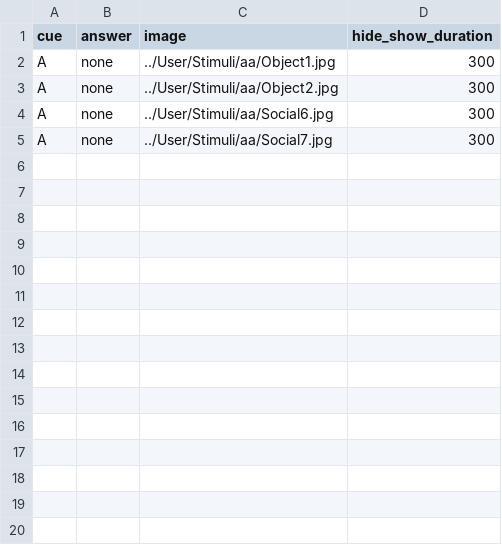
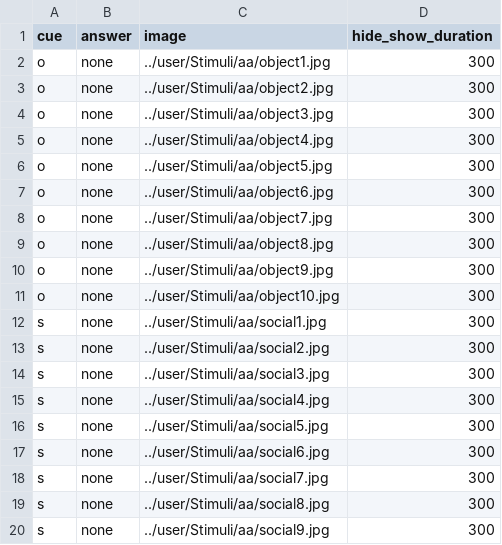
Before and after one commit to dubey-haffey-2/ap_av_2020, a CSV file: web/User/Experiments/approach_avoidance/stimuli_1.csv, drawn as a sheet; only a part is shown; the diff covers the shown part only.

Commit message:
Added stimuli list and correct trial numbers

```diff
--- a/web/User/Experiments/approach_avoidance/stimuli_1.csv
+++ b/web/User/Experiments/approach_avoidance/stimuli_1.csv
@@ -1,5 +1,20 @@
 cue,answer,image,hide_show_duration,
-A,none,../User/Stimuli/aa/Object1.jpg,300,
-A,none,../User/Stimuli/aa/Object2.jpg,300,
-A,none,../User/Stimuli/aa/Social6.jpg,300,
-A,none,../User/Stimuli/aa/Social7.jpg,300,
+o,none,../user/Stimuli/aa/object1.jpg,300,
+o,none,../user/Stimuli/aa/object2.jpg,300,
+o,none,../user/Stimuli/aa/object3.jpg,300,
+o,none,../user/Stimuli/aa/object4.jpg,300,
+o,none,../user/Stimuli/aa/object5.jpg,300,
+o,none,../user/Stimuli/aa/object6.jpg,300,
+o,none,../user/Stimuli/aa/object7.jpg,300,
+o,none,../user/Stimuli/aa/object8.jpg,300,
+o,none,../user/Stimuli/aa/object9.jpg,300,
+o,none,../user/Stimuli/aa/object10.jpg,300,
+s,none,../user/Stimuli/aa/social1.jpg,300,
+s,none,../user/Stimuli/aa/social2.jpg,300,
+s,none,../user/Stimuli/aa/social3.jpg,300,
+s,none,../user/Stimuli/aa/social4.jpg,300,
+s,none,../user/Stimuli/aa/social5.jpg,300,
+s,none,../user/Stimuli/aa/social6.jpg,300,
+s,none,../user/Stimuli/aa/social7.jpg,300,
+s,none,../user/Stimuli/aa/social8.jpg,300,
+s,none,../user/Stimuli/aa/social9.jpg,300,
```
Also changed, not shown: 21 added rows elsewhere in this file, web/User/Experiments/approach_avoidance/procedure_1.csv, web/User/Experiments/approach_avoidance/procedure_2.csv, 6 other files.
